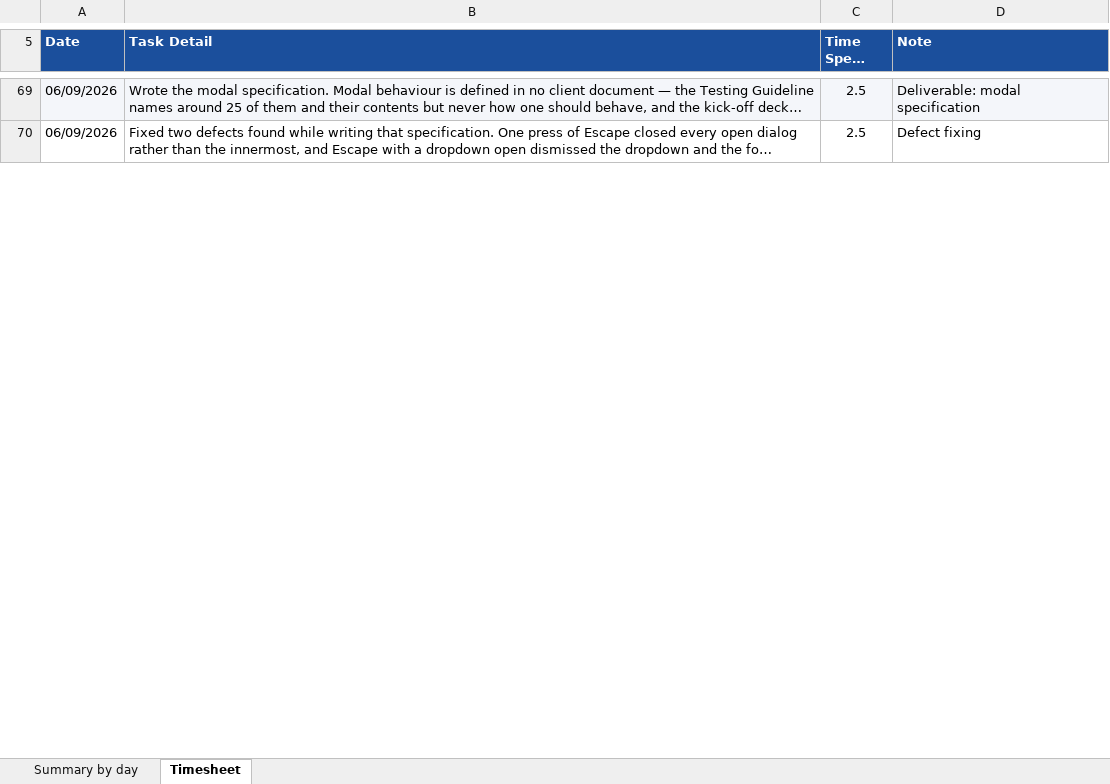
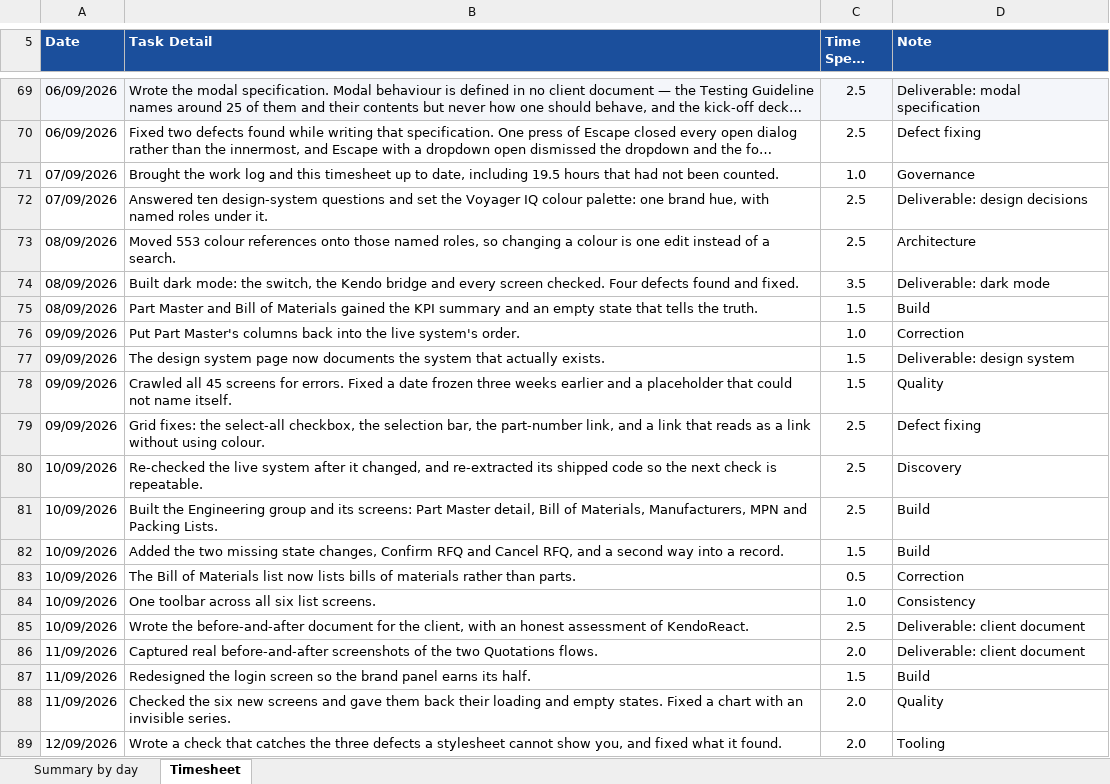
Before and after one commit to BuiDoanKhanhAnPrecioFishbone/ll-poc, an Excel workbook: docs/Voyager-UIUX-Timesheet-Aug2026.xlsx, sheet Timesheet, drawn as a sheet; only a part is shown, gaps mark what is left out; long unchanged cells end in …; values as stored, in another font and other column widths than the file's, no borders; the diff covers the shown part only; the diff names each change by its address in the sheet, - before the commit and + after, or states it on an @@ line.

```diff
--- a/docs/Voyager-UIUX-Timesheet-Aug2026.xlsx (sheet Timesheet)
+++ b/docs/Voyager-UIUX-Timesheet-Aug2026.xlsx (sheet Timesheet)
+row 71: 07/09/2026 | Brought the work log and this timesheet up to date, including 19.5 hours that had not been counted. | 1.0 | Governance
+row 72: 07/09/2026 | Answered ten design-system questions and set the Voyager IQ colour palette: one brand hue, with named roles under it. | 2.5 | Deliverable: design decisions
+row 73: 08/09/2026 | Moved 553 colour references onto those named roles, so changing a colour is one edit instead of a search. | 2.5 | Architecture
+row 74: 08/09/2026 | Built dark mode: the switch, the Kendo bridge and every screen checked. Four defects found and fixed. | 3.5 | Deliverable: dark mode
+row 75: 08/09/2026 | Part Master and Bill of Materials gained the KPI summary and an empty state that tells the truth. | 1.5 | Build
+row 76: 09/09/2026 | Put Part Master's columns back into the live system's order. | 1.0 | Correction
+row 77: 09/09/2026 | The design system page now documents the system that actually exists. | 1.5 | Deliverable: design system
+row 78: 09/09/2026 | Crawled all 45 screens for errors. Fixed a date frozen three weeks earlier and a placeholder that could not name itself. | 1.5 | Quality
+row 79: 09/09/2026 | Grid fixes: the select-all checkbox, the selection bar, the part-number link, and a link that reads as a link without using colour. | 2.5 | Defect fixing
+row 80: 10/09/2026 | Re-checked the live system after it changed, and re-extracted its shipped code so the next check is repeatable. | 2.5 | Discovery
+row 81: 10/09/2026 | Built the Engineering group and its screens: Part Master detail, Bill of Materials, Manufacturers, MPN and Packing Lists. | 2.5 | Build
+row 82: 10/09/2026 | Added the two missing state changes, Confirm RFQ and Cancel RFQ, and a second way into a record. | 1.5 | Build
+row 83: 10/09/2026 | The Bill of Materials list now lists bills of materials rather than parts. | 0.5 | Correction
+row 84: 10/09/2026 | One toolbar across all six list screens. | 1.0 | Consistency
+row 85: 10/09/2026 | Wrote the before-and-after document for the client, with an honest assessment of KendoReact. | 2.5 | Deliverable: client document
+row 86: 11/09/2026 | Captured real before-and-after screenshots of the two Quotations flows. | 2.0 | Deliverable: client document
+row 87: 11/09/2026 | Redesigned the login screen so the brand panel earns its half. | 1.5 | Build
+row 88: 11/09/2026 | Checked the six new screens and gave them back their loading and empty states. Fixed a chart with an invisible series. | 2.0 | Quality
+row 89: 12/09/2026 | Wrote a check that catches the three defects a stylesheet cannot show you, and fixed what it found. | 2.0 | Tooling
```
Also changed, not shown: 15 added rows and 3 edited cells elsewhere in this sheet, sheet Summary by day, 2 other files.
